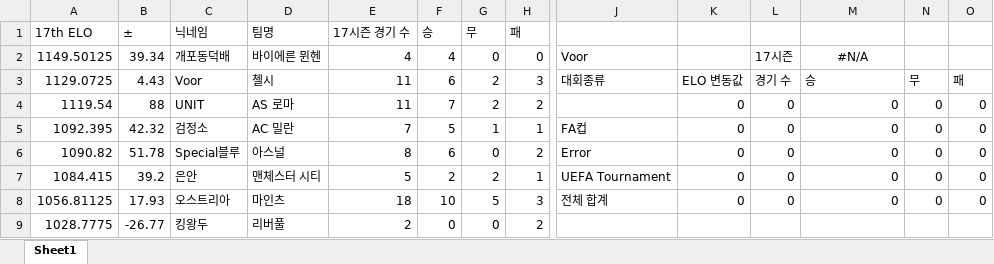
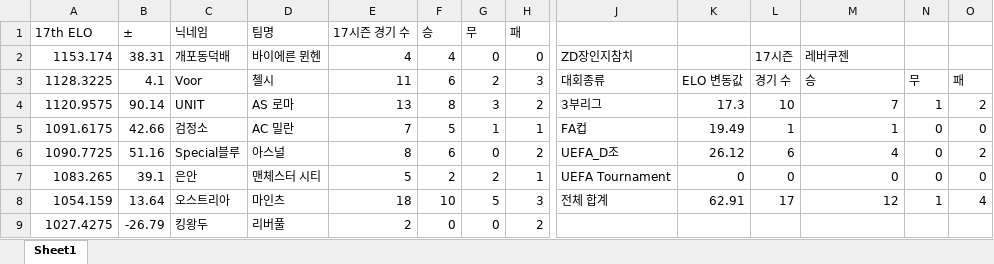
Before and after one commit to xldyxl/AllStar-Ranking-ELO-, an Excel workbook: Ranking_Data.xlsx, sheet Sheet1, drawn as a sheet; only a part is shown, gaps mark what is left out; values as stored, in another font and other column widths than the file's, no borders; removed rows and columns are numbered as before the commit, all else as after; rows hold the shown columns only; the diff covers the shown part only; the diff names each change by its address in the sheet, - before the commit and + after, or states it on an @@ line.

Commit message:
Update: Ranking Data (16:19:32)

```diff
--- a/Ranking_Data.xlsx (sheet Sheet1)
+++ b/Ranking_Data.xlsx (sheet Sheet1)
-A2 (17th ELO): 1149.50125
+A2 (17th ELO): 1153.174
-B2 (±): 39.34
+B2 (±): 38.31
-J2: Voor
+J2: ZD장인지참치
-M2: #N/A
+M2: 레버쿠젠
-M2 alignment: center
+M2 alignment: left
-A3 (17th ELO): 1129.0725
+A3 (17th ELO): 1128.3225
-B3 (±): 4.43
+B3 (±): 4.1
-row 4: 1119.54 | 88 | UNIT | AS 로마 | 11 | 7 | 2 | 2 |  | 0 | 0 | 0 | 0 | 0
+row 4: 1120.9575 | 90.14 | UNIT | AS 로마 | 13 | 8 | 3 | 2 | 3부리그 | 17.3 | 10 | 7 | 1 | 2
-A5 (17th ELO): 1092.395
+A5 (17th ELO): 1091.6175
-B5 (±): 42.32
+B5 (±): 42.66
-K5: 0
+K5: 19.49
-L5: 0
+L5: 1
-M5: 0
+M5: 1
-A6 (17th ELO): 1090.82
+A6 (17th ELO): 1090.7725
-B6 (±): 51.78
+B6 (±): 51.16
-J6: Error
+J6: UEFA_D조
-K6: 0
+K6: 26.12
-L6: 0
+L6: 6
-M6: 0
+M6: 4
-O6: 0
+O6: 2
-A7 (17th ELO): 1084.415
+A7 (17th ELO): 1083.265
-B7 (±): 39.2
+B7 (±): 39.1
-A8 (17th ELO): 1056.81125
+A8 (17th ELO): 1054.159
-B8 (±): 17.93
+B8 (±): 13.64
-K8: 0
+K8: 62.91
-L8: 0
+L8: 17
-M8: 0
+M8: 12
-N8: 0
+N8: 1
-O8: 0
+O8: 4
-A9 (17th ELO): 1028.7775
+A9 (17th ELO): 1027.4275
-B9 (±): -26.77
+B9 (±): -26.79
```
Also changed, not shown: 8 added rows, 8 removed rows and 23 edited cells elsewhere in this sheet.
